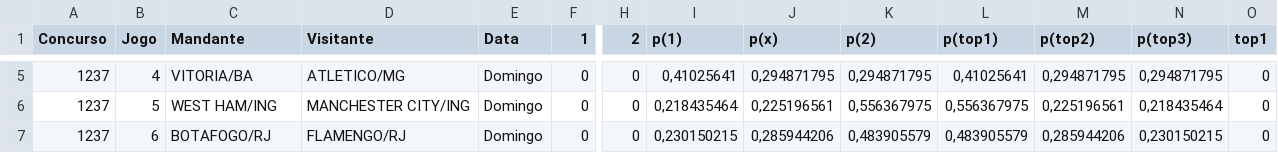
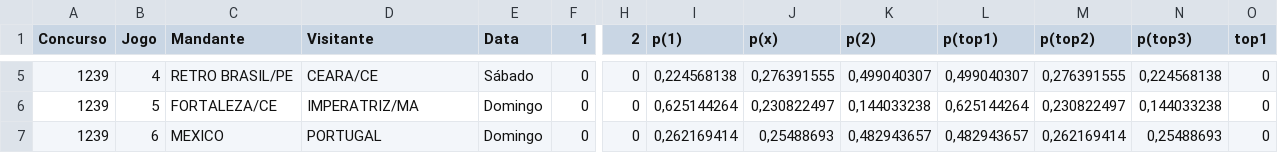
Before and after one commit to marcosvilhena87/loteca-ML-Default, a CSV file: data/proximo_concurso.csv, drawn as a sheet; only a part is shown, gaps mark what is left out; the diff covers the shown part only; the diff names each change by its address in the sheet, - before the commit and + after, or states it on an @@ line.

```diff
--- a/data/proximo_concurso.csv
+++ b/data/proximo_concurso.csv
-A5:A7 (Concurso): 1237
+A5:A7 (Concurso): 1239
-C5 (Mandante): VITORIA/BA
+C5 (Mandante): RETRO BRASIL/PE
-D5 (Visitante): ATLETICO/MG
+D5 (Visitante): CEARA/CE
-E5 (Data): Domingo
+E5 (Data): Sábado
-I5 (p(1)): 0,41025641
+I5 (p(1)): 0,224568138
-J5 (p(x)): 0,294871795
+J5 (p(x)): 0,276391555
-K5 (p(2)): 0,294871795
+K5 (p(2)): 0,499040307
-L5 (p(top1)): 0,41025641
+L5 (p(top1)): 0,499040307
-M5 (p(top2)): 0,294871795
+M5 (p(top2)): 0,276391555
-N5 (p(top3)): 0,294871795
+N5 (p(top3)): 0,224568138
-C6 (Mandante): WEST HAM/ING
+C6 (Mandante): FORTALEZA/CE
-D6 (Visitante): MANCHESTER CITY/ING
+D6 (Visitante): IMPERATRIZ/MA
-I6 (p(1)): 0,218435464
+I6 (p(1)): 0,625144264
-J6 (p(x)): 0,225196561
+J6 (p(x)): 0,230822497
-K6 (p(2)): 0,556367975
+K6 (p(2)): 0,144033238
-L6 (p(top1)): 0,556367975
+L6 (p(top1)): 0,625144264
-M6 (p(top2)): 0,225196561
+M6 (p(top2)): 0,230822497
-N6 (p(top3)): 0,218435464
+N6 (p(top3)): 0,144033238
-C7 (Mandante): BOTAFOGO/RJ
+C7 (Mandante): MEXICO
-D7 (Visitante): FLAMENGO/RJ
+D7 (Visitante): PORTUGAL
-I7 (p(1)): 0,230150215
+I7 (p(1)): 0,262169414
-J7 (p(x)): 0,285944206
+J7 (p(x)): 0,25488693
-K7 (p(2)): 0,483905579
+K7 (p(2)): 0,482943657
-L7 (p(top1)): 0,483905579
+L7 (p(top1)): 0,482943657
-M7 (p(top2)): 0,285944206
+M7 (p(top2)): 0,262169414
-N7 (p(top3)): 0,230150215
+N7 (p(top3)): 0,25488693
```
Also changed, not shown: 99 edited cells elsewhere in this file, data/concursos_anteriores.csv.
